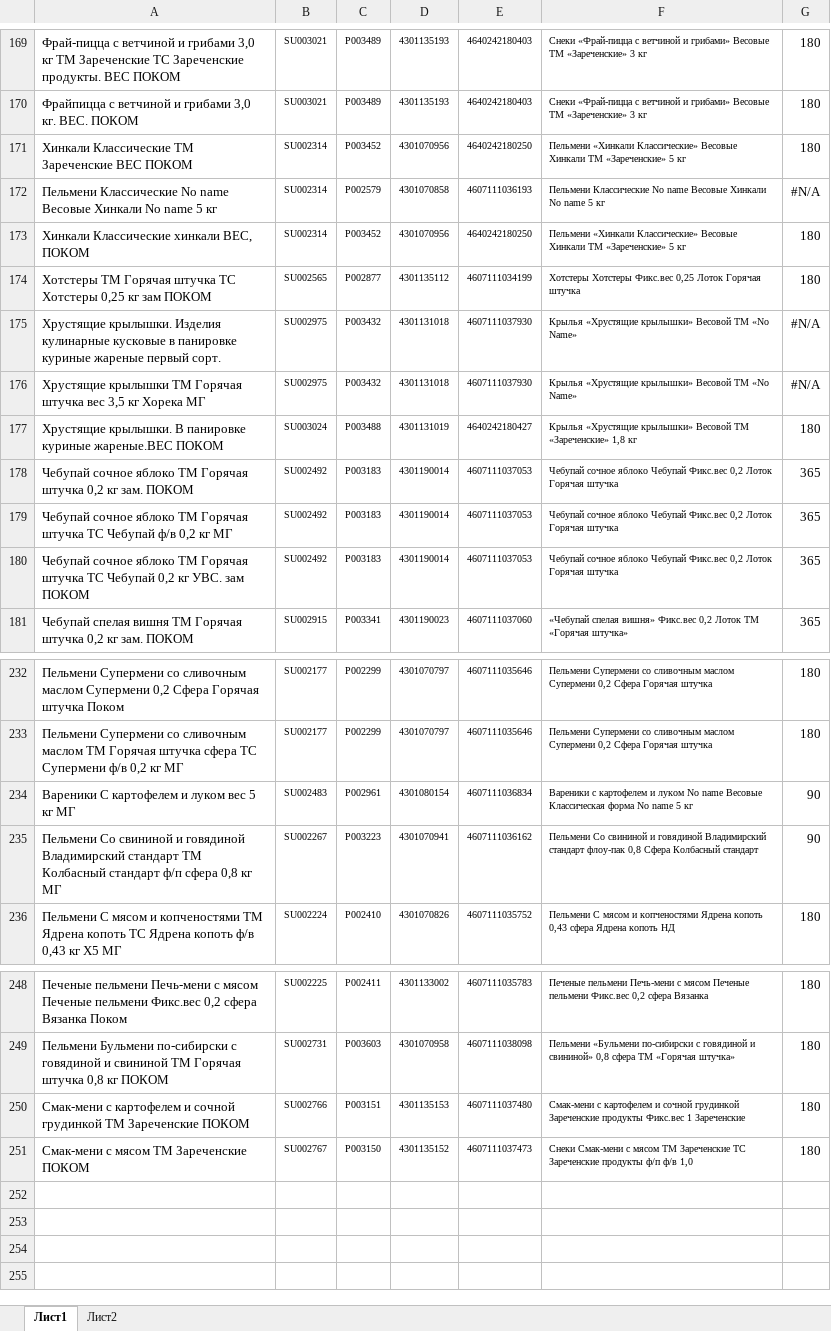
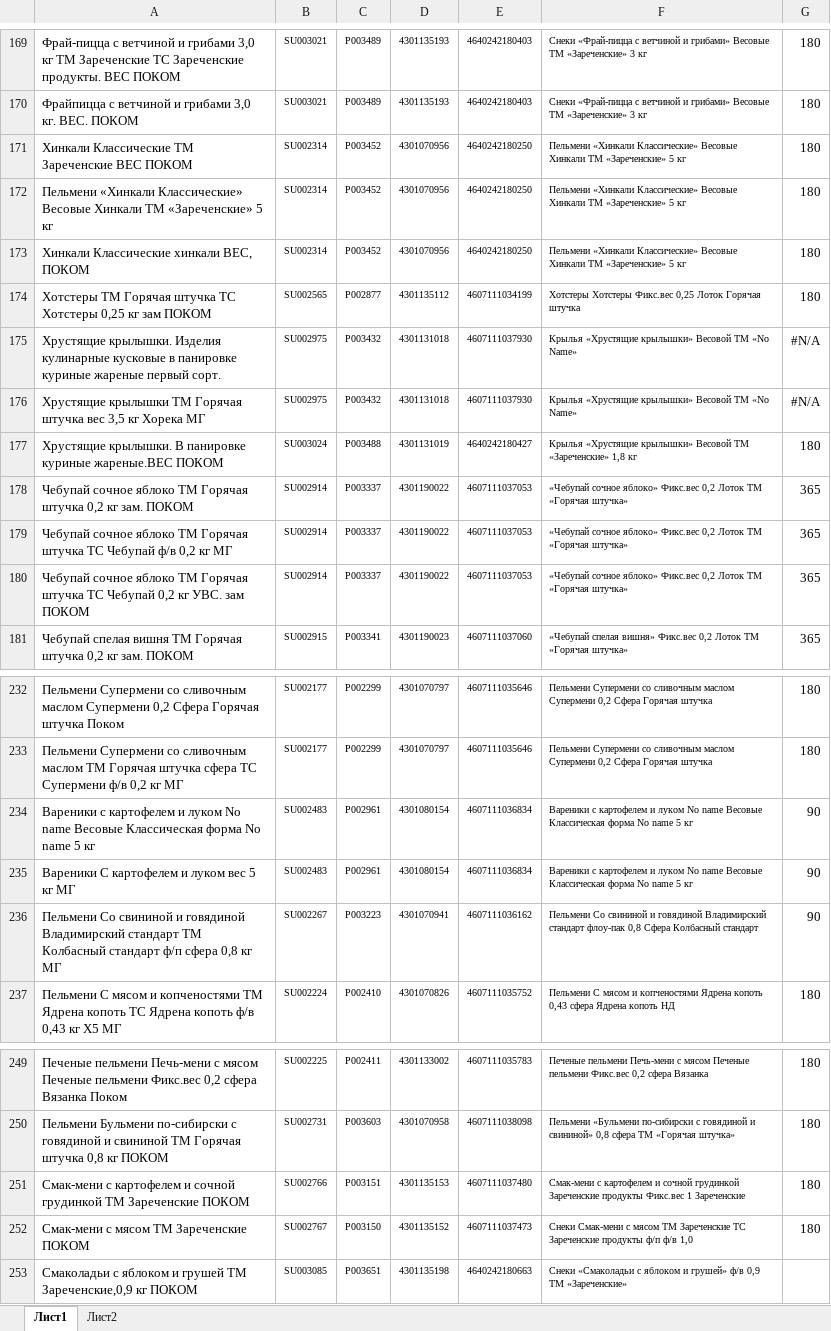
Before and after one commit to Fejanin/pokom_zpf, an Excel workbook: moduls/1С.xlsx, sheet Лист1, drawn as a sheet; only a part is shown, gaps mark what is left out; values as stored, in another font and other column widths than the file's, no borders; removed rows and columns are numbered as before the commit, all else as after; the diff names each change by its address in the sheet, - before the commit and + after, or states it on an @@ line.

```diff
--- a/moduls/1С.xlsx (sheet Лист1)
+++ b/moduls/1С.xlsx (sheet Лист1)
-row 172: Пельмени Классические No name Весовые Хинкали No name 5 кг | SU002314 | P002579 | 4301070858 | 4607111036193 | Пельмени Классические No name Весовые Хинкали No name 5 кг | #N/A
+row 172: Пельмени «Хинкали Классические» Весовые Хинкали ТМ «Зареченские» 5 кг | SU002314 | P003452 | 4301070956 | 4640242180250 | Пельмени «Хинкали Классические» Весовые Хинкали ТМ «Зареченские» 5 кг | 180
-B178:B180: SU002492
+B178:B180: SU002914
-C178:C180: P003183
+C178:C180: P003337
-D178:D180: 4301190014
+D178:D180: 4301190022
-F178:F180: Чебупай сочное яблоко Чебупай Фикс.вес 0,2 Лоток Горячая штучка
+F178:F180: «Чебупай сочное яблоко» Фикс.вес 0,2 Лоток ТМ «Горячая штучка»
+row 234: Вареники с картофелем и луком No name Весовые Классическая форма No name 5 кг | SU002483 | P002961 | 4301080154 | 4607111036834 | Вареники с картофелем и луком No name Весовые Классическая форма No name 5 кг | 90
+row 253: Смаколадьи с яблоком и грушей ТМ Зареченские,0,9 кг ПОКОМ | SU003085 | P003651 | 4301135198 | 4640242180663 | Снеки «Смаколадьи с яблоком и грушей» ф/в 0,9 ТМ «Зареченские»
```
Also changed, not shown: formulas that keep their value, 9 other files.
